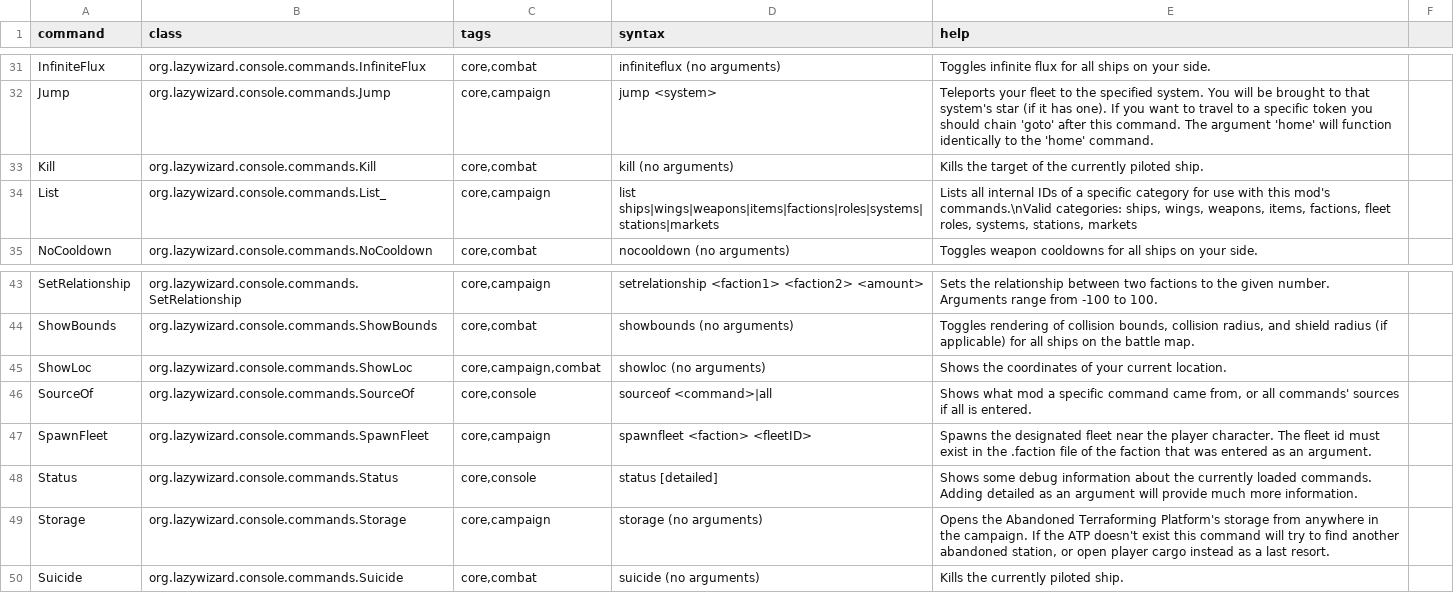
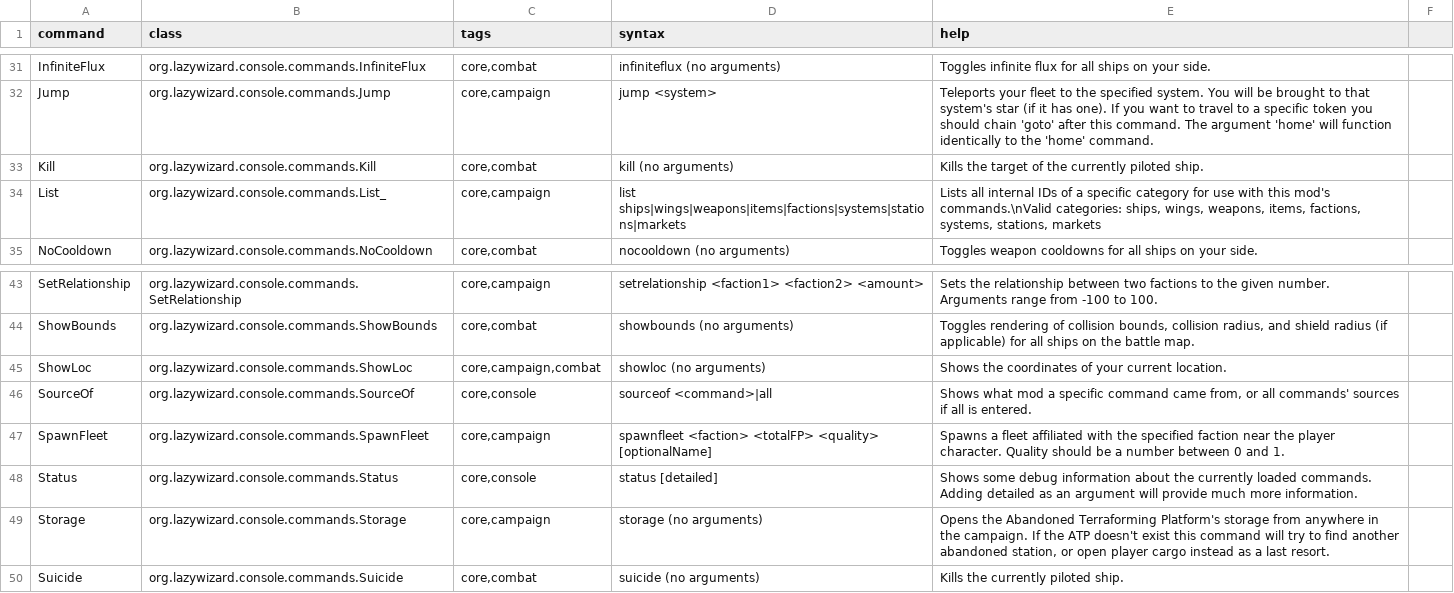
Before and after one commit to LazyWizard/console-commands, a CSV file: commands.csv, drawn as a sheet; only a part is shown, gaps mark what is left out.

Commit message:
New SpawnFleet implementation finished

```diff
--- a/commands.csv
+++ b/commands.csv
@@ -33,3 +33,3 @@ Jump,org.lazywizard.console.commands.Jump,"core,campaign",jump <system>,Teleport
 Kill,org.lazywizard.console.commands.Kill,"core,combat",kill (no arguments),Kills the target of the currently piloted ship.
-List,org.lazywizard.console.commands.List_,"core,campaign",list ships|wings|weapons|items|factions|roles|systems|stations|markets,"Lists all internal IDs of a specific category for use with this mod's commands.\nValid categories: ships, wings, weapons, items, factions, fleet roles, systems, stations, markets"
+List,org.lazywizard.console.commands.List_,"core,campaign",list ships|wings|weapons|items|factions|systems|stations|markets,"Lists all internal IDs of a specific category for use with this mod's commands.\nValid categories: ships, wings, weapons, items, factions, systems, stations, markets"
 NoCooldown,org.lazywizard.console.commands.NoCooldown,"core,combat",nocooldown (no arguments),Toggles weapon cooldowns for all ships on your side.
@@ -46,3 +46,3 @@ ShowLoc,org.lazywizard.console.commands.ShowLoc,"core,campaign,combat",showloc (
 SourceOf,org.lazywizard.console.commands.SourceOf,"core,console",sourceof <command>|all,"Shows what mod a specific command came from, or all commands' sources if all is entered."
-SpawnFleet,org.lazywizard.console.commands.SpawnFleet,"core,campaign",spawnfleet <faction> <fleetID>,Spawns the designated fleet near the player character. The fleet id must exist in the .faction file of the faction that was entered as an argument.
+SpawnFleet,org.lazywizard.console.commands.SpawnFleet,"core,campaign",spawnfleet <faction> <totalFP> <quality> [optionalName],Spawns a fleet affiliated with the specified faction near the player character. Quality should be a number between 0 and 1.
 Status,org.lazywizard.console.commands.Status,"core,console",status [detailed],Shows some debug information about the currently loaded commands. Adding detailed as an argument will provide much more information.
```
Also changed, not shown: 3 other files.
